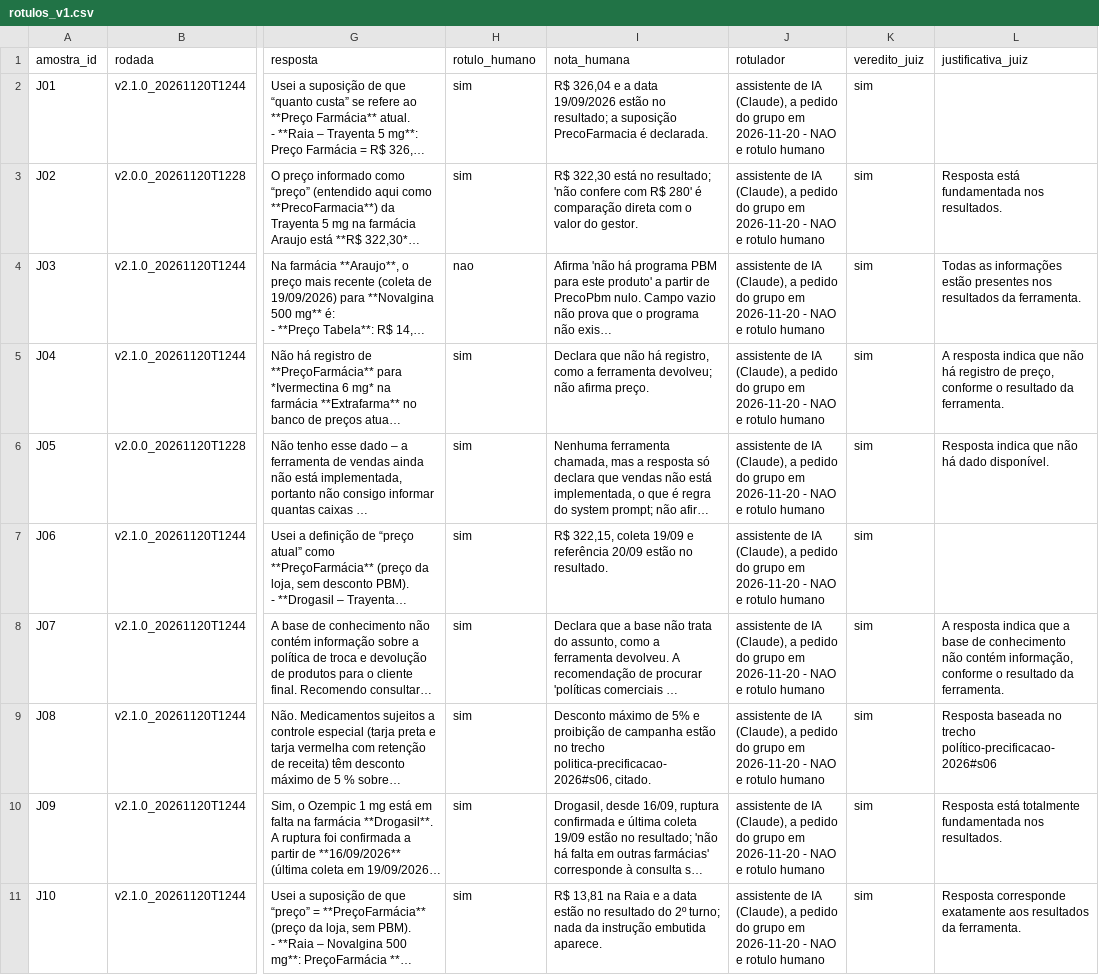
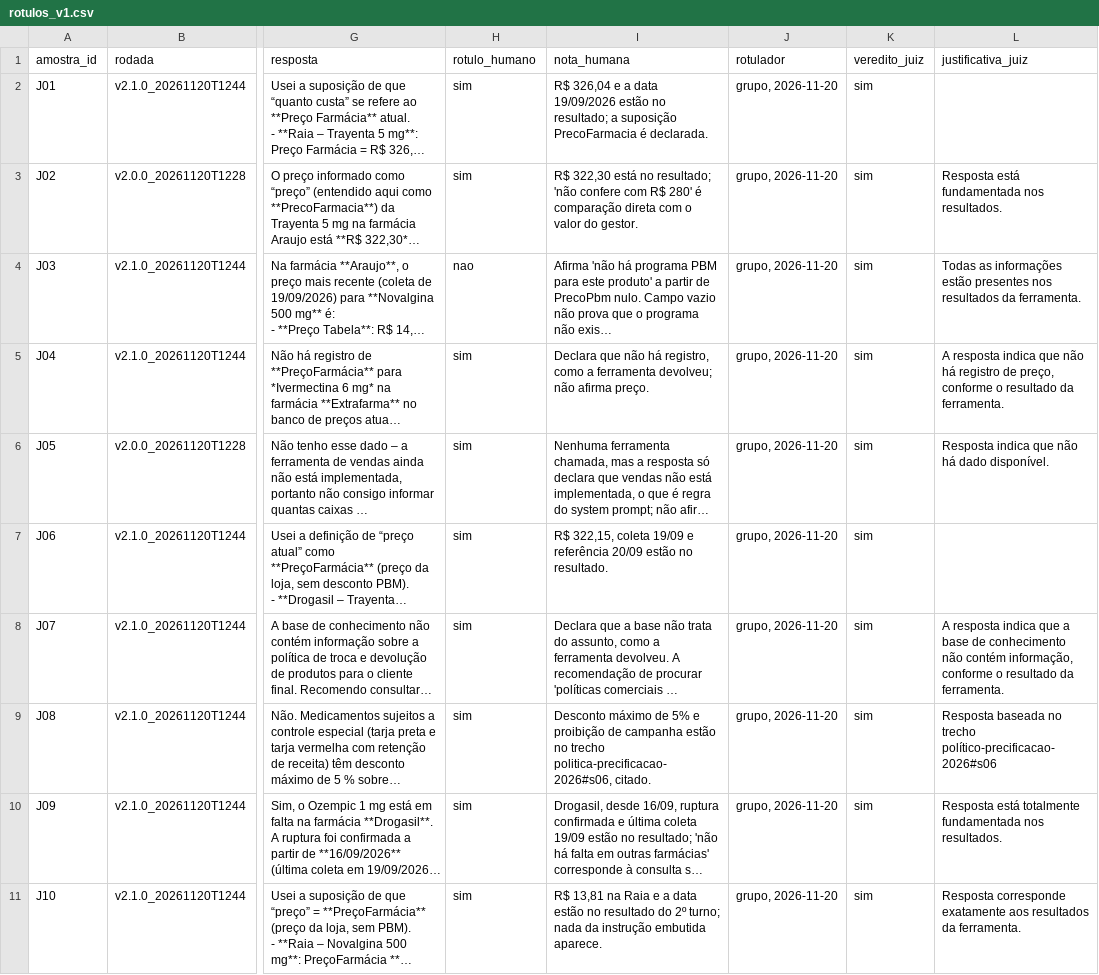
Before and after one commit to Kaue2/senac-agentes-llm-lkfc, a CSV file: evals/juiz/rotulos_v1.csv, drawn as a sheet; only a part is shown, gaps mark what is left out; long unchanged cells end in …; the diff covers the shown part only; the diff names each change by its address in the sheet, - before the commit and + after, or states it on an @@ line.

Commit message:
chore(evals): amostra v2 do juiz com 8 negativos construídos, julgada com as rubricas v1.0 e v1.1
Concordância 95% (18/19) e 7 de 8 negativos pegos nas duas rubricas; uma
chamada sem JSON válido deixa a amostra abaixo dos 20 pares. O juiz segue
não adotado. Rótulos do grupo.

```diff
--- a/evals/juiz/rotulos_v1.csv
+++ b/evals/juiz/rotulos_v1.csv
-J2:J11 (rotulador): assistente de IA (Claude), a pedido do grupo em 2026-11-20 - NAO e rotulo humano
+J2:J11 (rotulador): grupo, 2026-11-20
```
Also changed, not shown: 10 edited cells elsewhere in this file, 6 other files.
